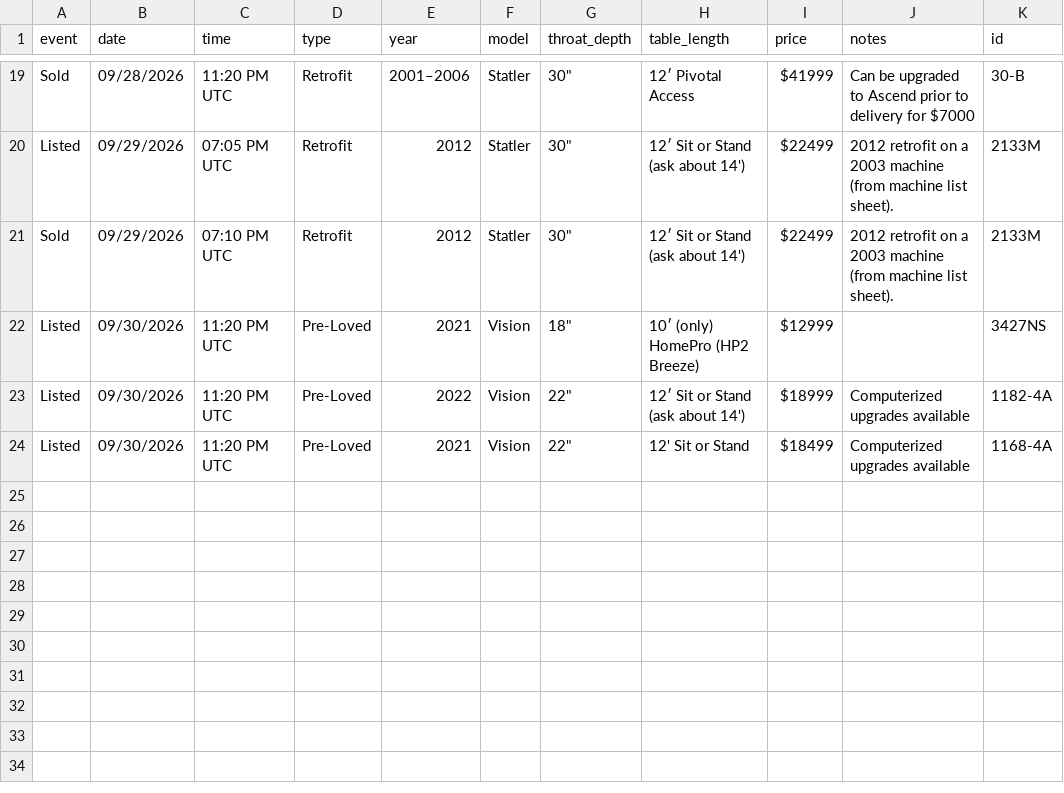
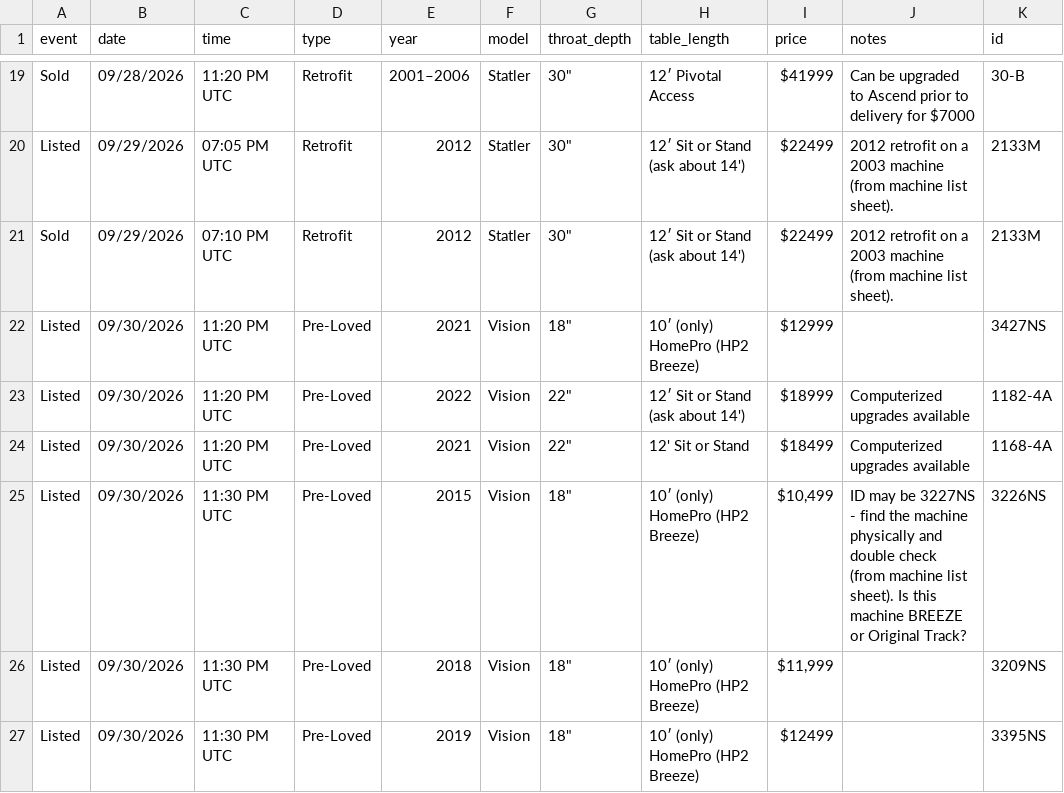
Before and after one commit to hunterjfoster/gammill-watcher, a CSV file: listing_log.csv, drawn as a sheet; only a part is shown, gaps mark what is left out.

```diff
--- a/listing_log.csv
+++ b/listing_log.csv
@@ -24 +24,4 @@ Listed,09/30/2026,11:20 PM UTC,Pre-Loved,2022,Vision,"22""",12′ Sit or Stand (
 Listed,09/30/2026,11:20 PM UTC,Pre-Loved,2021,Vision,"22""",12' Sit or Stand,$18499,Computerized upgrades available,1168-4A
+Listed,09/30/2026,11:30 PM UTC,Pre-Loved,2015,Vision,"18""",10′ (only) HomePro (HP2 Breeze),"$10,499",ID may be 3227NS - find the machine physically and double check (from machine list sheet).  Is this machine BREEZE or Original Track?,3226NS
+Listed,09/30/2026,11:30 PM UTC,Pre-Loved,2018,Vision,"18""",10′ (only) HomePro (HP2 Breeze),"$11,999",,3209NS
+Listed,09/30/2026,11:30 PM UTC,Pre-Loved,2019,Vision,"18""",10′ (only) HomePro (HP2 Breeze),$12499,,3395NS
```
Also changed, not shown: 2 other files.
